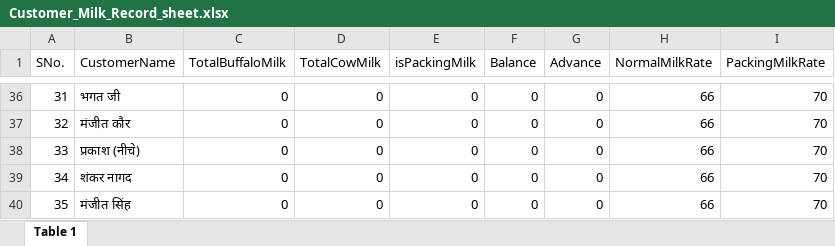
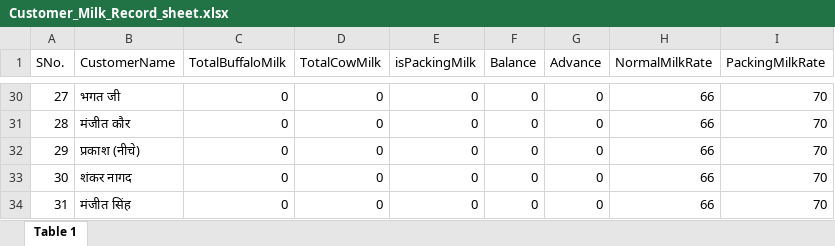
Before and after one commit to shubhamdhingra98973/DairyRegister, an Excel workbook: Dairy Register/Customer_Milk_Record_sheet.xlsx, sheet Table 1, drawn as a sheet; only a part is shown, gaps mark what is left out; values as stored, in another font and other column widths than the file's, no borders; addresses are those after the commit; the diff covers the shown part only; the diff names each change by its address in the sheet, - before the commit and + after, or states it on an @@ line.

```diff
--- a/Dairy Register/Customer_Milk_Record_sheet.xlsx (sheet Table 1)
+++ b/Dairy Register/Customer_Milk_Record_sheet.xlsx (sheet Table 1)
-A30 (SNo.): 31
+A30 (SNo.): 27
-A31 (SNo.): 32
+A31 (SNo.): 28
-A32 (SNo.): 33
+A32 (SNo.): 29
-A33 (SNo.): 34
+A33 (SNo.): 30
-A34 (SNo.): 35
+A34 (SNo.): 31
```
Also changed, not shown: other rows of this sheet, 2 other files.
